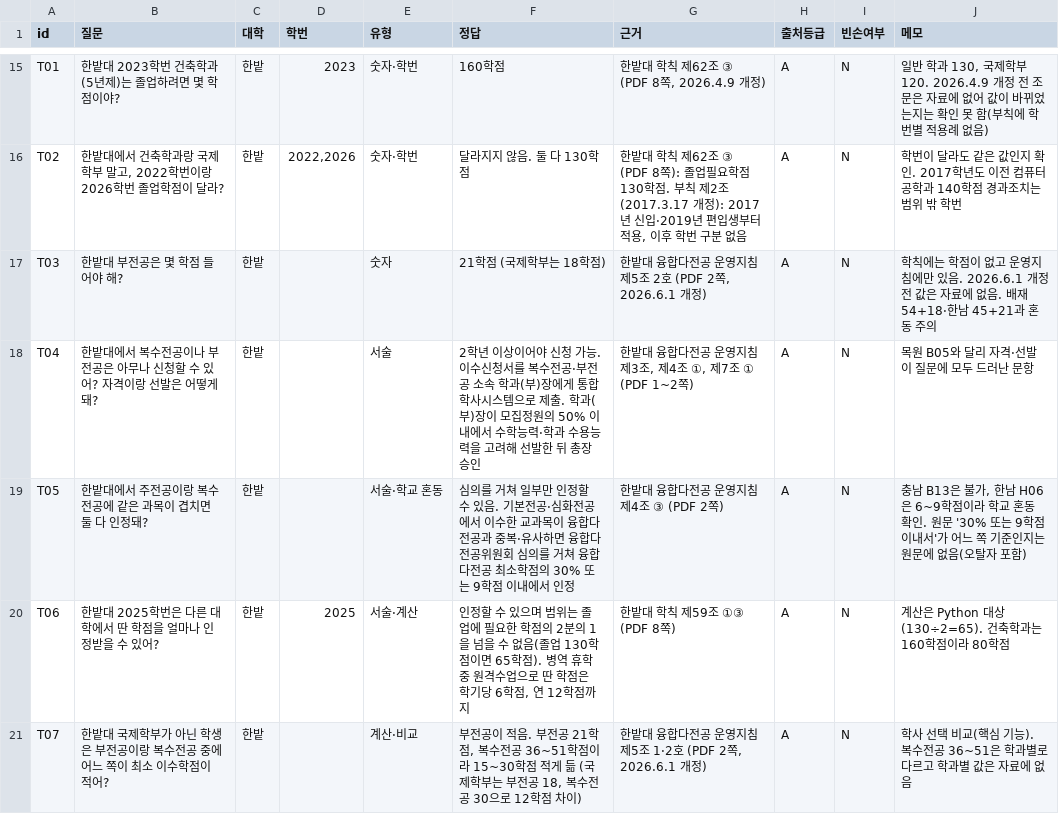
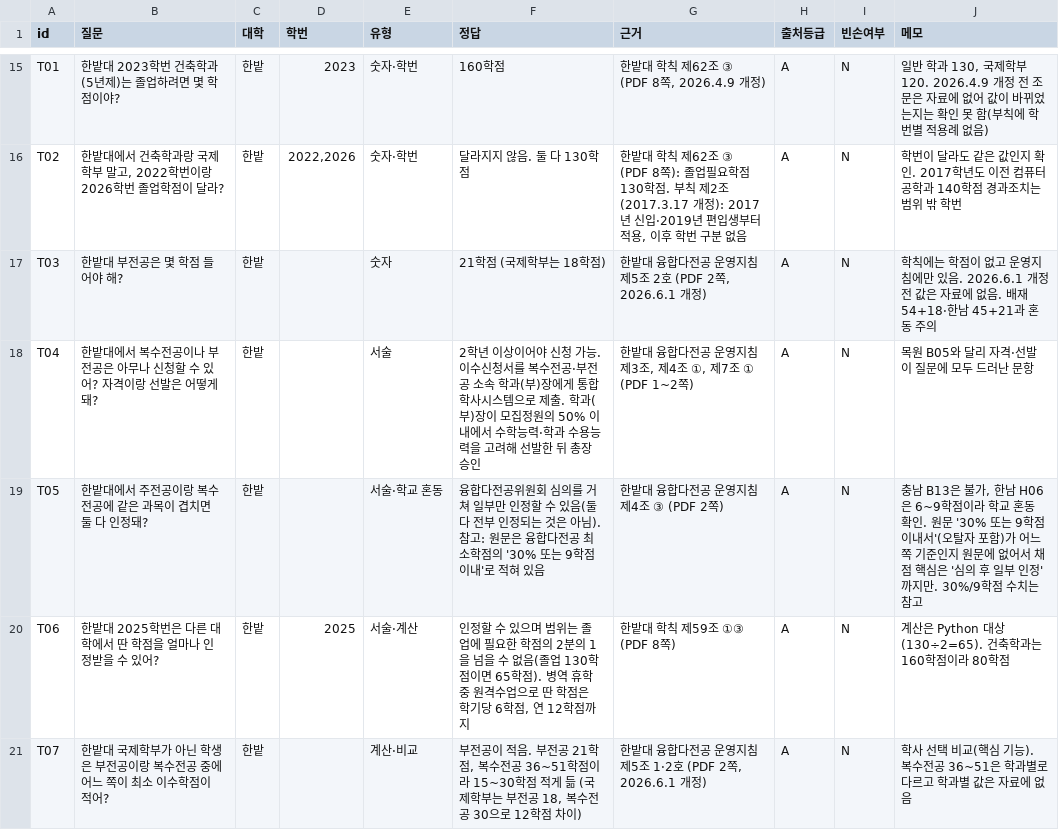
Before and after one commit to soyim04/grad-guide, a CSV file: eval/questions_dev.csv, drawn as a sheet; only a part is shown, gaps mark what is left out; the diff covers the shown part only.

```diff
--- a/eval/questions_dev.csv
+++ b/eval/questions_dev.csv
@@ -18,3 +18,3 @@ T03,한밭대 부전공은 몇 학점 들어야 해?,한밭,,숫자,21학점 (
 T04,한밭대에서 복수전공이나 부전공은 아무나 신청할 수 있어? 자격이랑 선발은 어떻게 돼?,한밭,,서술,2학년 이상이어야 신청 가능. 이수신청서를 복수전공·부전공 소속 학과(부)장에게 통합학사시스템으로 제출. 학과(부)장이 모집정원의 50% 이내에서 수학능력·학과 수용능력을 고려해 선발한 뒤 총장 승인,"한밭대 융합다전공 운영지침 제3조, 제4조 ①, 제7조 ① (PDF 1~2쪽)",A,N,목원 B05와 달리 자격·선발이 질문에 모두 드러난 문항
-T05,한밭대에서 주전공이랑 복수전공에 같은 과목이 겹치면 둘 다 인정돼?,한밭,,서술·학교 혼동,심의를 거쳐 일부만 인정할 수 있음. 기본전공·심화전공에서 이수한 교과목이 융합다전공과 중복·유사하면 융합다전공위원회 심의를 거쳐 융합다전공 최소학점의 30% 또는 9학점 이내에서 인정,한밭대 융합다전공 운영지침 제4조 ③ (PDF 2쪽),A,N,"충남 B13은 불가, 한남 H06은 6~9학점이라 학교 혼동 확인. 원문 '30% 또는 9학점 이내서'가 어느 쪽 기준인지는 원문에 없음(오탈자 포함)"
+T05,한밭대에서 주전공이랑 복수전공에 같은 과목이 겹치면 둘 다 인정돼?,한밭,,서술·학교 혼동,융합다전공위원회 심의를 거쳐 일부만 인정할 수 있음(둘 다 전부 인정되는 것은 아님). 참고: 원문은 융합다전공 최소학점의 '30% 또는 9학점 이내'로 적혀 있음,한밭대 융합다전공 운영지침 제4조 ③ (PDF 2쪽),A,N,"충남 B13은 불가, 한남 H06은 6~9학점이라 학교 혼동 확인. 원문 '30% 또는 9학점 이내서'(오탈자 포함)가 어느 쪽 기준인지 원문에 없어서 채점 핵심은 '심의 후 일부 인정'까지만. 30%/9학점 수치는 참고"
 T06,한밭대 2025학번은 다른 대학에서 딴 학점을 얼마나 인정받을 수 있어?,한밭,2025,서술·계산,"인정할 수 있으며 범위는 졸업에 필요한 학점의 2분의 1을 넘을 수 없음(졸업 130학점이면 65학점). 병역 휴학 중 원격수업으로 딴 학점은 학기당 6학점, 연 12학점까지",한밭대 학칙 제59조 ①③ (PDF 8쪽),A,N,계산은 Python 대상(130÷2=65). 건축학과는 160학점이라 80학점
```
Also changed, not shown: 10 edited cells elsewhere in this file.
